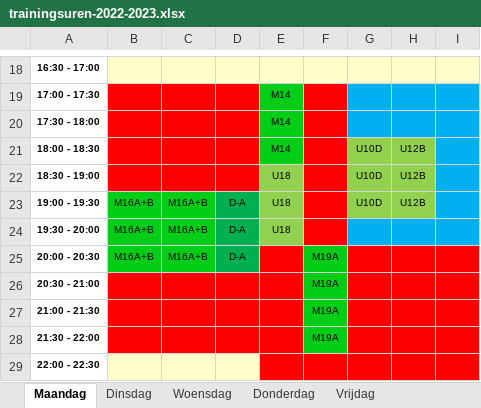
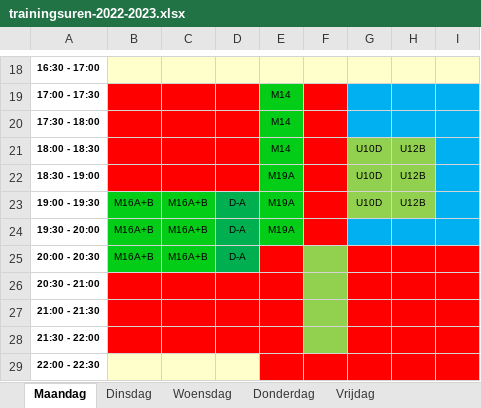
Before and after one commit to BasketLummen/Website, an Excel workbook: _content/training/2022/trainingsuren-2022-2023.xlsx, sheet Maandag, drawn as a sheet; only a part is shown, gaps mark what is left out; values as stored, in another font and other column widths than the file's, no borders; table styles not drawn; the diff names each change by its address in the sheet, - before the commit and + after, or states it on an @@ line.

```diff
--- a/_content/training/2022/trainingsuren-2022-2023.xlsx (sheet Maandag)
+++ b/_content/training/2022/trainingsuren-2022-2023.xlsx (sheet Maandag)
-E22:E24: U18
+E22:E24: M19A
-E22:E24 fill: #92D050
+E22:E24 fill: #03CD16
-F25:F28: M19A
+F25:F28: (empty)
-F25:F28 fill: #03CD16
+F25:F28 fill: #92D050
```
Also changed, not shown: sheet Vrijdag, sheet Woensdag.
